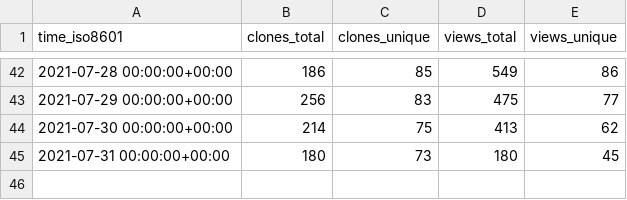
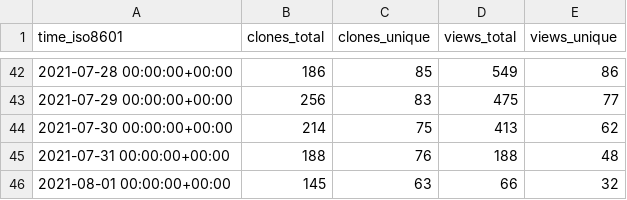
Before and after one commit to DevSCNinja/starport, a CSV file: tendermint/starport/ghrs-data/views_clones_aggregate.csv, drawn as a sheet; only a part is shown, gaps mark what is left out.

```diff
--- a/tendermint/starport/ghrs-data/views_clones_aggregate.csv
+++ b/tendermint/starport/ghrs-data/views_clones_aggregate.csv
@@ -44,2 +44,3 @@ time_iso8601,clones_total,clones_unique,views_total,views_unique
 2021-07-30 00:00:00+00:00,214,75,413,62
-2021-07-31 00:00:00+00:00,180,73,180,45
+2021-07-31 00:00:00+00:00,188,76,188,48
+2021-08-01 00:00:00+00:00,145,63,66,32
```
Also changed, not shown: 1 other file.
